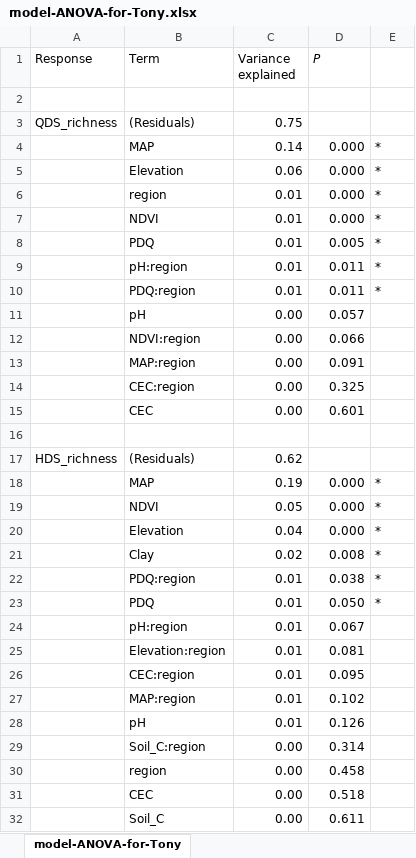
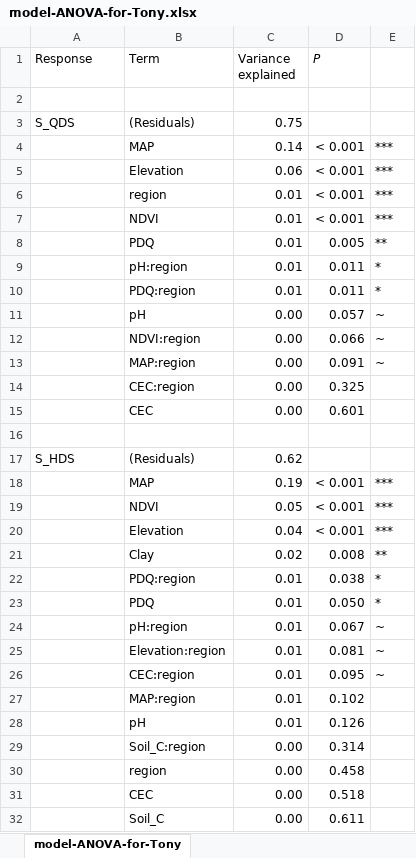
Before and after one commit to rvanmazijk/Cape-vs-SWA, an Excel workbook: draft-02/results/model-ANOVA-for-Tony.xlsx, sheet model-ANOVA-for-Tony, drawn as a sheet; only a part is shown; values as stored, in another font and other column widths than the file's, no borders; the diff covers the shown part only; the diff names each change by its address in the sheet, - before the commit and + after, or states it on an @@ line.

Commit message:
Prev. commit cont.

```diff
--- a/draft-02/results/model-ANOVA-for-Tony.xlsx (sheet model-ANOVA-for-Tony)
+++ b/draft-02/results/model-ANOVA-for-Tony.xlsx (sheet model-ANOVA-for-Tony)
-A3 (Response): QDS_richness
+A3 (Response): S_QDS
-D4:D7 (P): 0.000
+D4:D7 (P): < 0.001
-E4:E7: *
+E4:E7: ***
-E8: *
+E8: **
-E11:E13: (empty)
+E11:E13: ~
-A17 (Response): HDS_richness
+A17 (Response): S_HDS
-D18:D20 (P): 0.000
+D18:D20 (P): < 0.001
-E18:E20: *
+E18:E20: ***
-E21: *
+E21: **
-E24:E26: (empty)
+E24:E26: ~
```
Also changed, not shown: 7 edited cells elsewhere in this sheet, formulas that keep their value.
